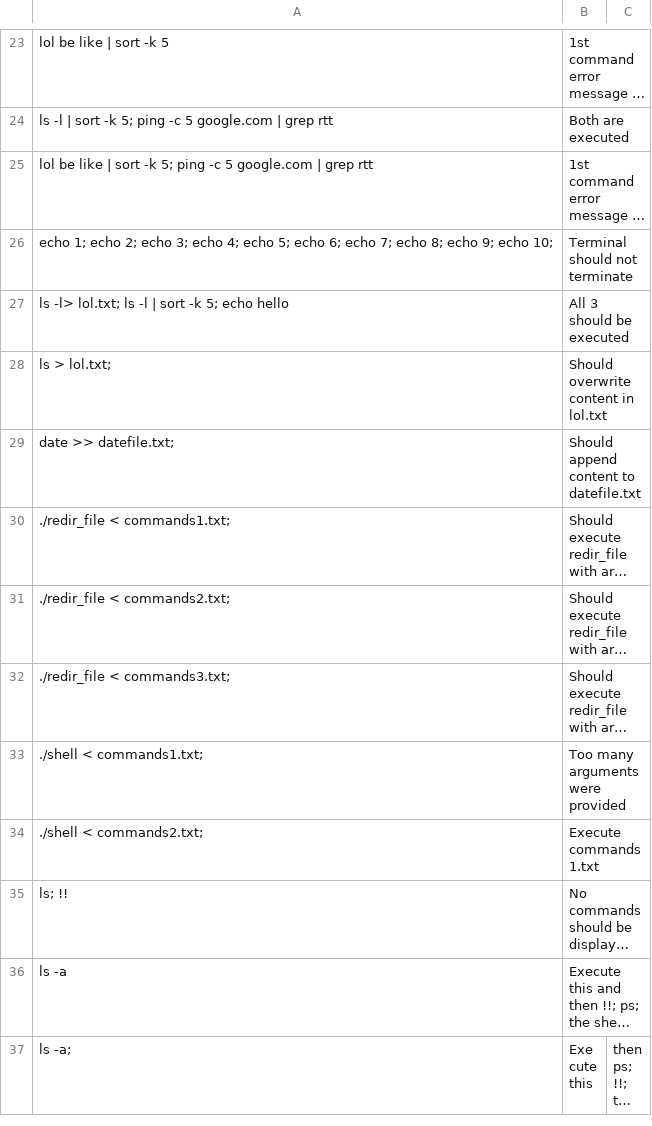
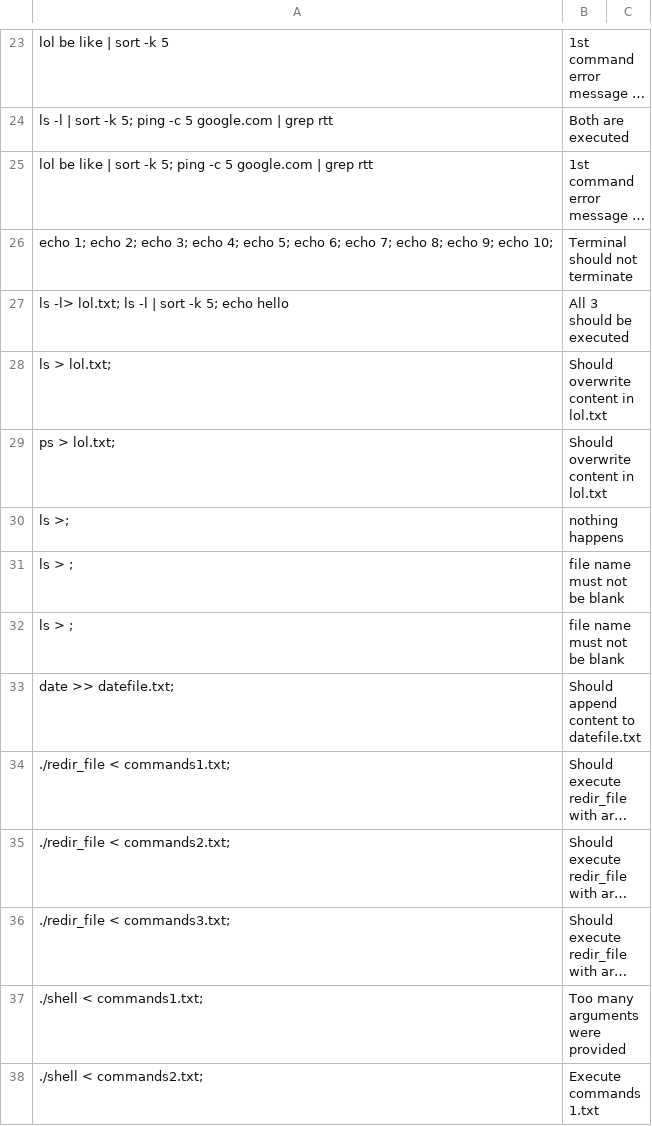
Before and after one commit to JVitorCarv/shell-c, a CSV file: case_tests.csv, drawn as a sheet; only a part is shown, gaps mark what is left out; the shorter side is filled out with more unchanged rows; long unchanged cells end in ….

Commit message:
Fix bug redirection -- all tests working!

```diff
--- a/case_tests.csv
+++ b/case_tests.csv
@@ -28,2 +28,6 @@ ls -l> lol.txt; ls -l | sort -k 5; echo hello, All 3 should be executed
 ls > lol.txt;, Should overwrite content in lol.txt
+ps          >          lol.txt;, Should overwrite content in lol.txt
+ls >;, nothing happens
+ls > ;, file name must not be blank
+ls >         ;, file name must not be blank
 date >> datefile.txt;, Should append content to datefile.txt
```
Also changed, not shown: 1 other file.
